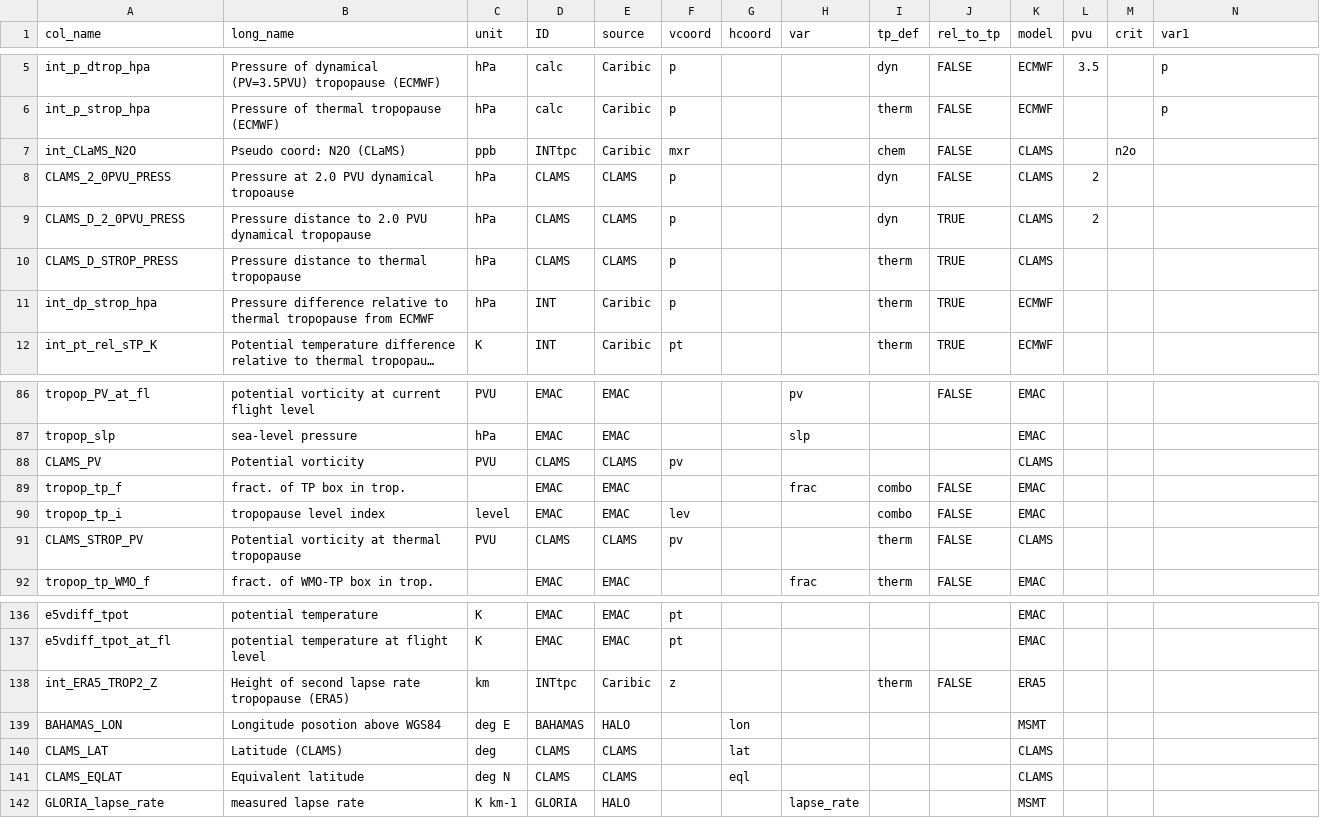
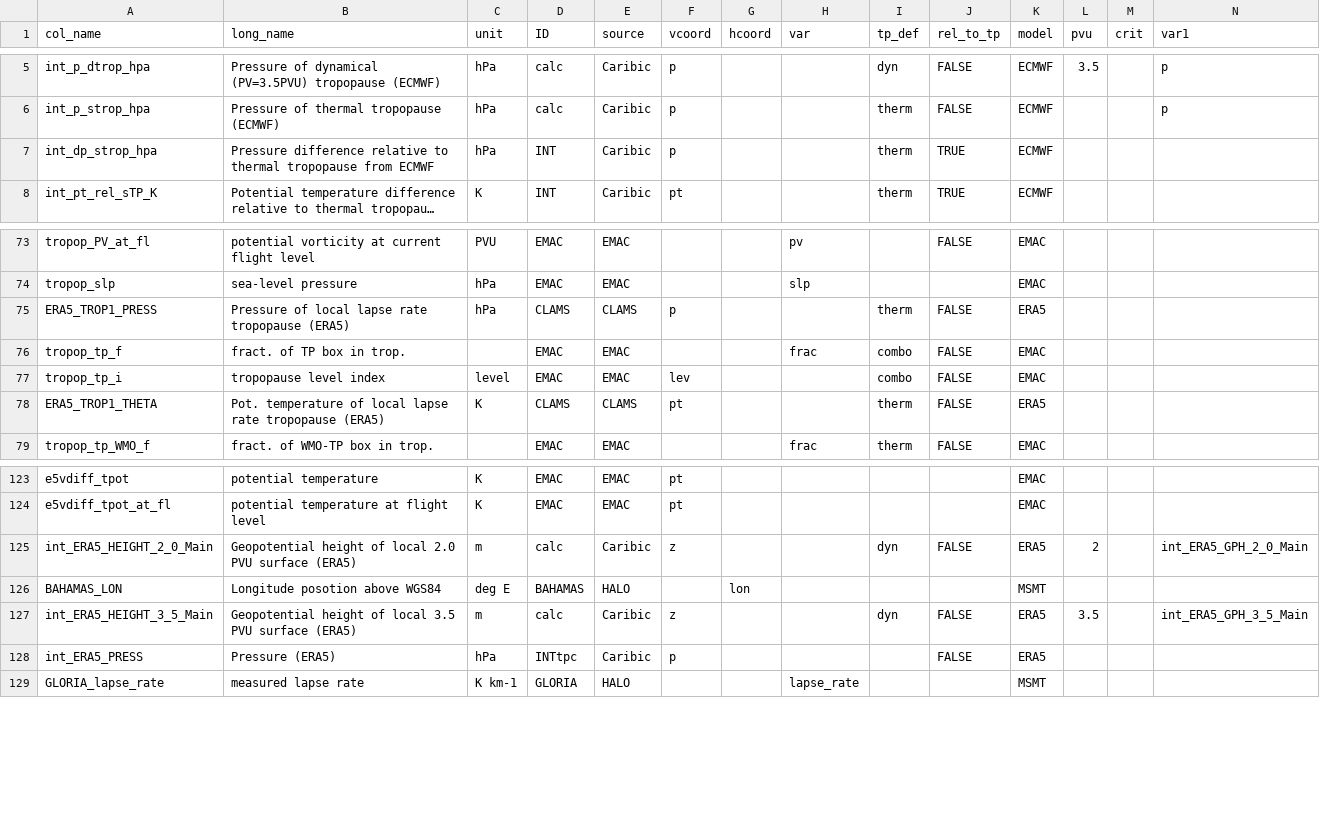
Before and after one commit to SophieBauchinger/dataTools, a CSV file: coordinates.csv, drawn as a sheet; only a part is shown, gaps mark what is left out; long unchanged cells end in …; removed rows and columns are numbered as before the commit, all else as after; rows hold the shown columns only; the diff covers the shown part only; the diff names each change by its address in the sheet, - before the commit and + after, or states it on an @@ line.

```diff
--- a/coordinates.csv
+++ b/coordinates.csv
@@ row 7 moved to row 100: int_CLaMS_N2O @@
-row 8: CLAMS_2_0PVU_PRESS | Pressure at 2.0 PVU dynamical tropoause | hPa | CLAMS | CLAMS | p |  |  | dyn | FALSE | CLAMS | 2
-row 9: CLAMS_D_2_0PVU_PRESS | Pressure distance to 2.0 PVU dynamical tropopause | hPa | CLAMS | CLAMS | p |  |  | dyn | TRUE | CLAMS | 2
-row 10: CLAMS_D_STROP_PRESS | Pressure distance to thermal tropopause | hPa | CLAMS | CLAMS | p |  |  | therm | TRUE | CLAMS
-row 88: CLAMS_PV | Potential vorticity | PVU | CLAMS | CLAMS | pv |  |  |  |  | CLAMS
@@ row 156 moved to row 75: ERA5_TROP1_PRESS @@
-A78 (col_name): CLAMS_STROP_PV
+A78 (col_name): ERA5_TROP1_THETA
-B78 (long_name): Potential vorticity at thermal tropopause
+B78 (long_name): Pot. temperature of local lapse rate tropopause (ERA5)
-C78 (unit): PVU
+C78 (unit): K
-F78 (vcoord): pv
+F78 (vcoord): pt
-K78 (model): CLAMS
+K78 (model): ERA5
@@ row 138 moved to row 150: int_ERA5_TROP2_Z @@
@@ row 41 moved to row 125: int_ERA5_HEIGHT_2_0_Main @@
-row 140: CLAMS_LAT | Latitude (CLAMS) | deg | CLAMS | CLAMS |  | lat |  |  |  | CLAMS
-row 141: CLAMS_EQLAT | Equivalent latitude | deg N | CLAMS | CLAMS |  | eql |  |  |  | CLAMS
@@ row 44 moved to row 127: int_ERA5_HEIGHT_3_5_Main @@
@@ row 48 moved to row 128: int_ERA5_PRESS @@
```
Also changed, not shown: 7 removed rows, 38 moved rows and 5 edited cells elsewhere in this file, instr_vars_per_ID.csv.
